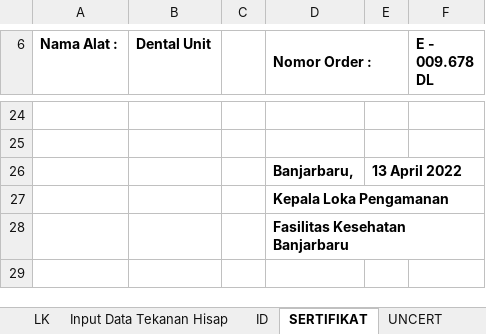
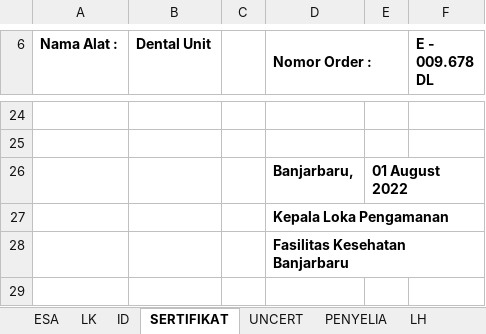
Before and after one commit to syaokifaradisa9/bpfkbanjarbaru, an Excel workbook: public/alkes_excel_file/Dental_Unit.xlsx, sheet SERTIFIKAT, drawn as a sheet; only a part is shown, gaps mark what is left out; values as stored, in another font and other column widths than the file's, no borders; the diff names each change by its address in the sheet, - before the commit and + after, or states it on an @@ line.

```diff
--- a/public/alkes_excel_file/Dental_Unit.xlsx (sheet SERTIFIKAT)
+++ b/public/alkes_excel_file/Dental_Unit.xlsx (sheet SERTIFIKAT)
@@ sheet tab hidden: Input Data Tekanan Hisap @@
@@ sheet tab unhidden: ESA @@
-E26: 13 April 2022
+E26: 01 August 2022
```
Also changed, not shown: sheet ID, sheet UNCERT, sheet PENYELIA, sheet LH, other sheet tabs, formulas that keep their value, charts or pictures, 1 other file.
